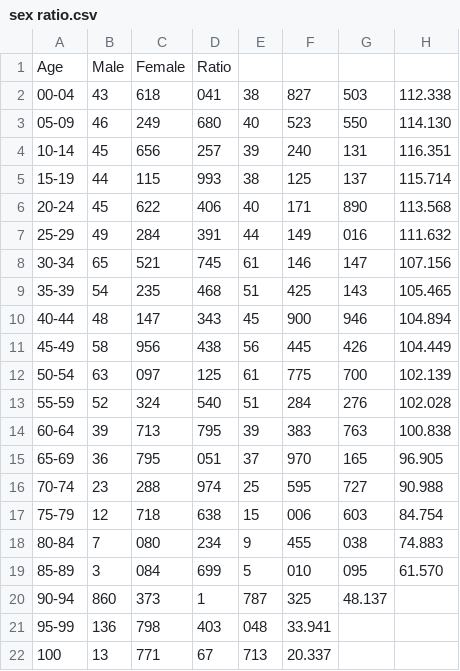
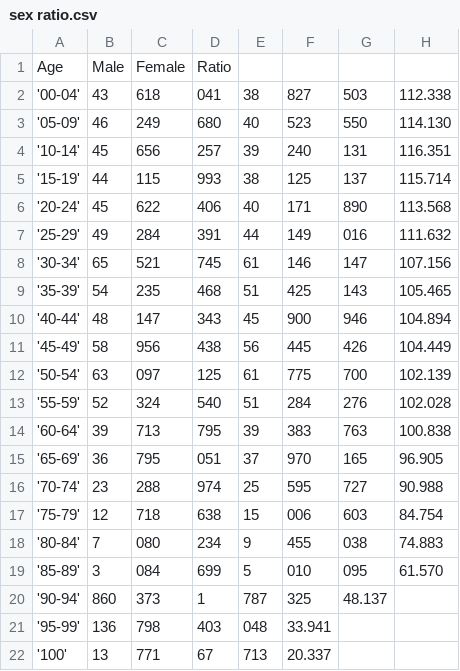
Before and after one commit to yinthan/ECON323-China-Polulation, a CSV file: sex ratio.csv, drawn as a sheet.

Commit message:
Update sex ratio.csv

```diff
--- a/sex ratio.csv
+++ b/sex ratio.csv
@@ -1,22 +1,22 @@
 Age,Male,Female,Ratio
-00-04,43,618,041,38,827,503,112.338
-05-09,46,249,680,40,523,550,114.130
-10-14,45,656,257,39,240,131,116.351
-15-19,44,115,993,38,125,137,115.714
-20-24,45,622,406,40,171,890,113.568
-25-29,49,284,391,44,149,016,111.632
-30-34,65,521,745,61,146,147,107.156
-35-39,54,235,468,51,425,143,105.465
-40-44,48,147,343,45,900,946,104.894
-45-49,58,956,438,56,445,426,104.449
-50-54,63,097,125,61,775,700,102.139
-55-59,52,324,540,51,284,276,102.028
-60-64,39,713,795,39,383,763,100.838
-65-69,36,795,051,37,970,165,96.905
-70-74,23,288,974,25,595,727,90.988
-75-79,12,718,638,15,006,603,84.754
-80-84,7,080,234,9,455,038,74.883
-85-89,3,084,699,5,010,095,61.570
-90-94,860,373,1,787,325,48.137
-95-99,136,798,403,048,33.941
-100,13,771,67,713,20.337
+'00-04',43,618,041,38,827,503,112.338
+'05-09',46,249,680,40,523,550,114.130
+'10-14',45,656,257,39,240,131,116.351
+'15-19',44,115,993,38,125,137,115.714
+'20-24',45,622,406,40,171,890,113.568
+'25-29',49,284,391,44,149,016,111.632
+'30-34',65,521,745,61,146,147,107.156
+'35-39',54,235,468,51,425,143,105.465
+'40-44',48,147,343,45,900,946,104.894
+'45-49',58,956,438,56,445,426,104.449
+'50-54',63,097,125,61,775,700,102.139
+'55-59',52,324,540,51,284,276,102.028
+'60-64',39,713,795,39,383,763,100.838
+'65-69',36,795,051,37,970,165,96.905
+'70-74',23,288,974,25,595,727,90.988
+'75-79',12,718,638,15,006,603,84.754
+'80-84',7,080,234,9,455,038,74.883
+'85-89',3,084,699,5,010,095,61.570
+'90-94',860,373,1,787,325,48.137
+'95-99',136,798,403,048,33.941
+'100',13,771,67,713,20.337
```
